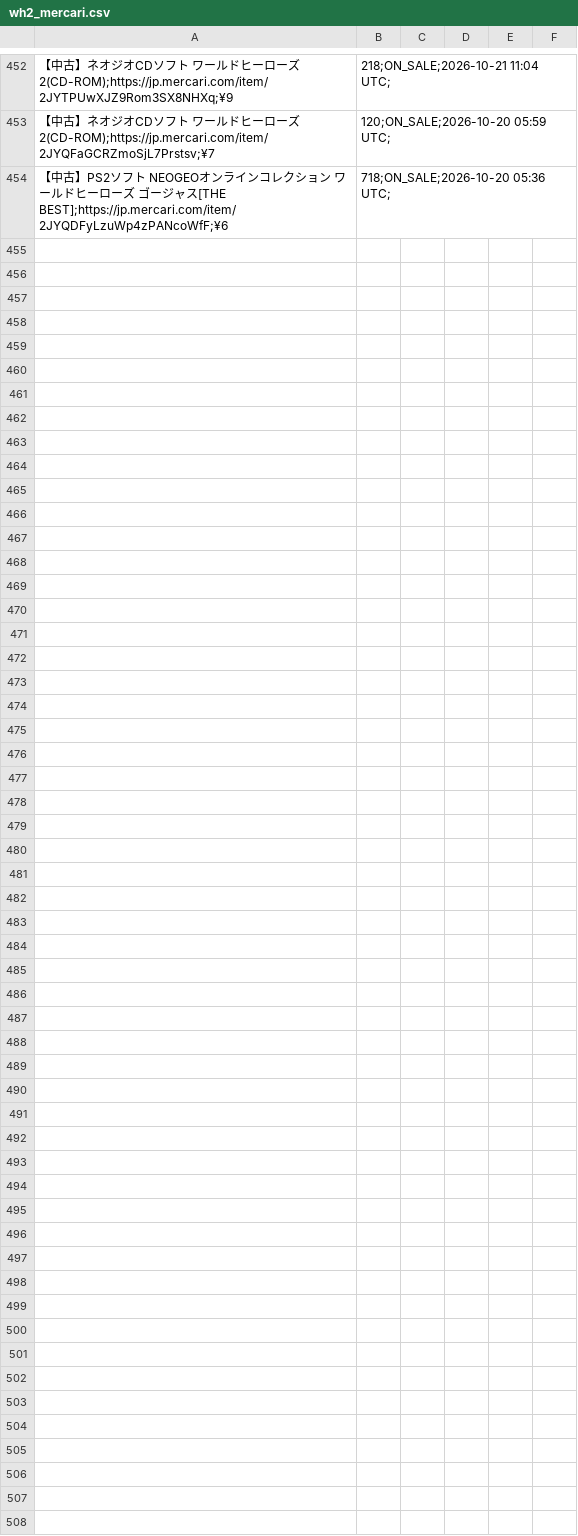
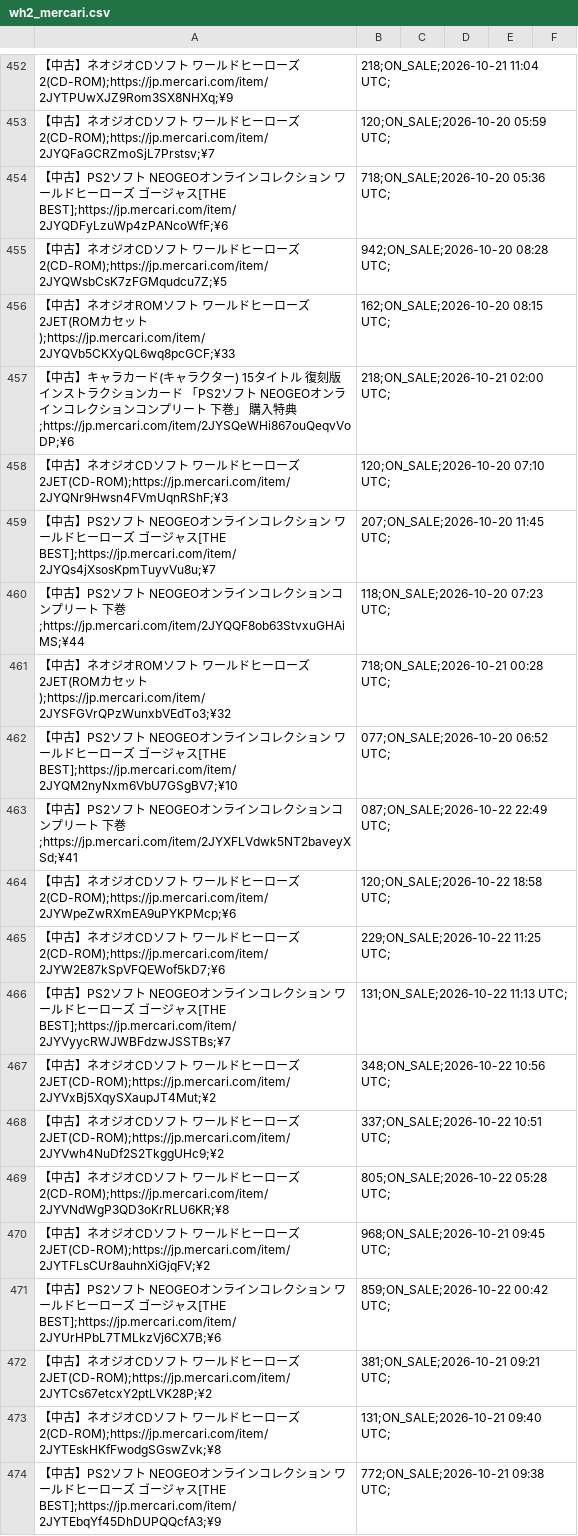
Before and after one commit to ltupin/stats-aes, a CSV file: data/raw/wh2_mercari.csv, drawn as a sheet; only a part is shown, gaps mark what is left out; the diff covers the shown part only; the diff names each change by its address in the sheet, - before the commit and + after, or states it on an @@ line.

```diff
--- a/data/raw/wh2_mercari.csv
+++ b/data/raw/wh2_mercari.csv
+row 455: 【中古】ネオジオCDソフト ワールドヒーローズ2(CD-ROM);https://jp.mercari.com/item/2JYQWsbCsK7zFGMqudcu7Z;¥5 | 942;ON_SALE;2026-10-20 08:28 UTC;
+row 456: 【中古】ネオジオROMソフト ワールドヒーローズ2JET(ROMカセット);https://jp.mercari.com/item/2JYQVb5CKXyQL6wq8pcGCF;¥33 | 162;ON_SALE;2026-10-20 08:15 UTC;
+row 457: 【中古】キャラカード(キャラクター) 15タイトル 復刻版インストラクションカード 「PS2ソフト NEOGEOオンラインコレクションコンプリート 下巻」 購入特典;https://jp.mercari.com/item/2JYSQeWHi867ouQeqvVoDP;¥6 | 218;ON_SALE;2026-10-21 02:00 UTC;
+row 458: 【中古】ネオジオCDソフト ワールドヒーローズ2JET(CD-ROM);https://jp.mercari.com/item/2JYQNr9Hwsn4FVmUqnRShF;¥3 | 120;ON_SALE;2026-10-20 07:10 UTC;
+row 459: 【中古】PS2ソフト NEOGEOオンラインコレクション ワールドヒーローズ ゴージャス[THE BEST];https://jp.mercari.com/item/2JYQs4jXsosKpmTuyvVu8u;¥7 | 207;ON_SALE;2026-10-20 11:45 UTC;
+row 460: 【中古】PS2ソフト NEOGEOオンラインコレクションコンプリート 下巻;https://jp.mercari.com/item/2JYQQF8ob63StvxuGHAiMS;¥44 | 118;ON_SALE;2026-10-20 07:23 UTC;
+row 461: 【中古】ネオジオROMソフト ワールドヒーローズ2JET(ROMカセット);https://jp.mercari.com/item/2JYSFGVrQPzWunxbVEdTo3;¥32 | 718;ON_SALE;2026-10-21 00:28 UTC;
+row 462: 【中古】PS2ソフト NEOGEOオンラインコレクション ワールドヒーローズ ゴージャス[THE BEST];https://jp.mercari.com/item/2JYQM2nyNxm6VbU7GSgBV7;¥10 | 077;ON_SALE;2026-10-20 06:52 UTC;
+row 463: 【中古】PS2ソフト NEOGEOオンラインコレクションコンプリート 下巻;https://jp.mercari.com/item/2JYXFLVdwk5NT2baveyXSd;¥41 | 087;ON_SALE;2026-10-22 22:49 UTC;
+row 464: 【中古】ネオジオCDソフト ワールドヒーローズ2(CD-ROM);https://jp.mercari.com/item/2JYWpeZwRXmEA9uPYKPMcp;¥6 | 120;ON_SALE;2026-10-22 18:58 UTC;
+row 465: 【中古】ネオジオCDソフト ワールドヒーローズ2(CD-ROM);https://jp.mercari.com/item/2JYW2E87kSpVFQEWof5kD7;¥6 | 229;ON_SALE;2026-10-22 11:25 UTC;
+row 466: 【中古】PS2ソフト NEOGEOオンラインコレクション ワールドヒーローズ ゴージャス[THE BEST];https://jp.mercari.com/item/2JYVyycRWJWBFdzwJSSTBs;¥7 | 131;ON_SALE;2026-10-22 11:13 UTC;
+row 467: 【中古】ネオジオCDソフト ワールドヒーローズ2JET(CD-ROM);https://jp.mercari.com/item/2JYVxBj5XqySXaupJT4Mut;¥2 | 348;ON_SALE;2026-10-22 10:56 UTC;
+row 468: 【中古】ネオジオCDソフト ワールドヒーローズ2JET(CD-ROM);https://jp.mercari.com/item/2JYVwh4NuDf2S2TkggUHc9;¥2 | 337;ON_SALE;2026-10-22 10:51 UTC;
+row 469: 【中古】ネオジオCDソフト ワールドヒーローズ2(CD-ROM);https://jp.mercari.com/item/2JYVNdWgP3QD3oKrRLU6KR;¥8 | 805;ON_SALE;2026-10-22 05:28 UTC;
+row 470: 【中古】ネオジオCDソフト ワールドヒーローズ2JET(CD-ROM);https://jp.mercari.com/item/2JYTFLsCUr8auhnXiGjqFV;¥2 | 968;ON_SALE;2026-10-21 09:45 UTC;
+row 471: 【中古】PS2ソフト NEOGEOオンラインコレクション ワールドヒーローズ ゴージャス[THE BEST];https://jp.mercari.com/item/2JYUrHPbL7TMLkzVj6CX7B;¥6 | 859;ON_SALE;2026-10-22 00:42 UTC;
+row 472: 【中古】ネオジオCDソフト ワールドヒーローズ2JET(CD-ROM);https://jp.mercari.com/item/2JYTCs67etcxY2ptLVK28P;¥2 | 381;ON_SALE;2026-10-21 09:21 UTC;
+row 473: 【中古】ネオジオCDソフト ワールドヒーローズ2(CD-ROM);https://jp.mercari.com/item/2JYTEskHKfFwodgSGswZvk;¥8 | 131;ON_SALE;2026-10-21 09:40 UTC;
+row 474: 【中古】PS2ソフト NEOGEOオンラインコレクション ワールドヒーローズ ゴージャス[THE BEST];https://jp.mercari.com/item/2JYTEbqYf45DhDUPQQcfA3;¥9 | 772;ON_SALE;2026-10-21 09:38 UTC;
```
Also changed, not shown: 13 added rows and 10 edited cells elsewhere in this file, data/raw/aof2_mercari.csv, data/raw/ff3_mercari.csv, 55 other files.
